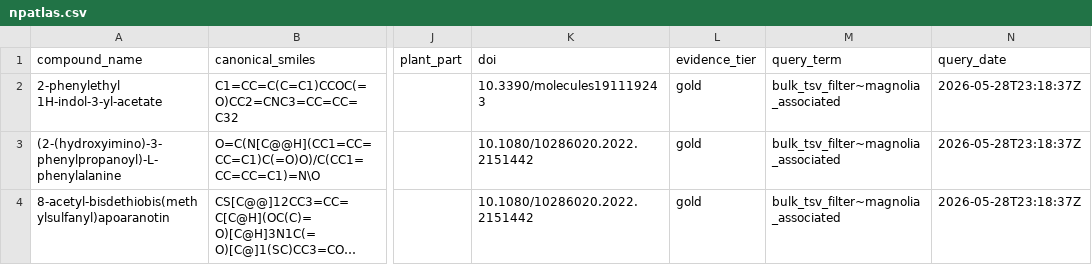
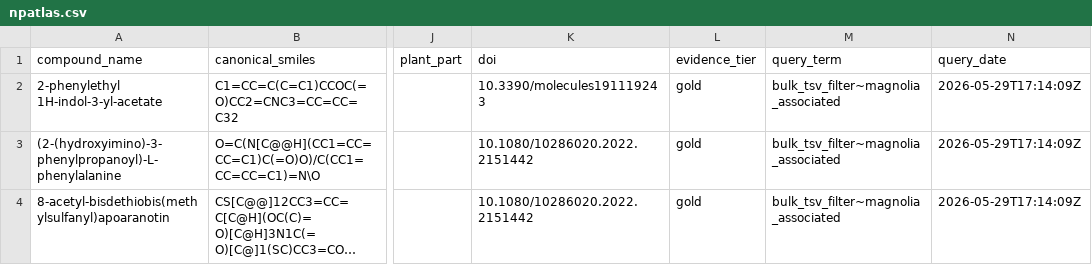
Before and after one commit to Shantiturbic/magnolia-druglike-phytochemicals-database, a CSV file: data/raw/npatlas.csv, drawn as a sheet; only a part is shown, gaps mark what is left out; long unchanged cells end in …; the diff names each change by its address in the sheet, - before the commit and + after, or states it on an @@ line.

```diff
--- a/data/raw/npatlas.csv
+++ b/data/raw/npatlas.csv
-N2:N4 (query_date): 2026-05-28T23:18:37Z
+N2:N4 (query_date): 2026-05-29T17:14:09Z
```
Also changed, not shown: data/raw/chembl_magnolia.csv, data/raw/knapsack.csv, 21 other files.
